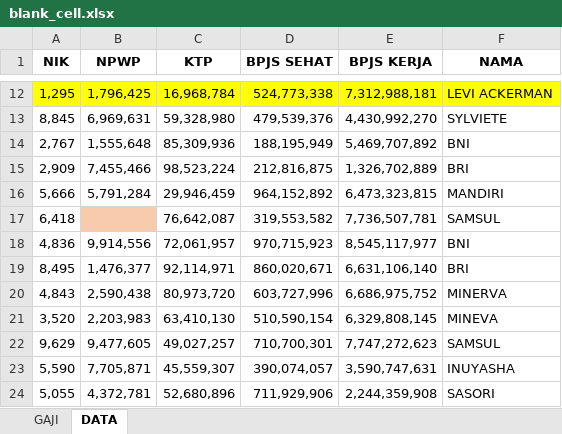
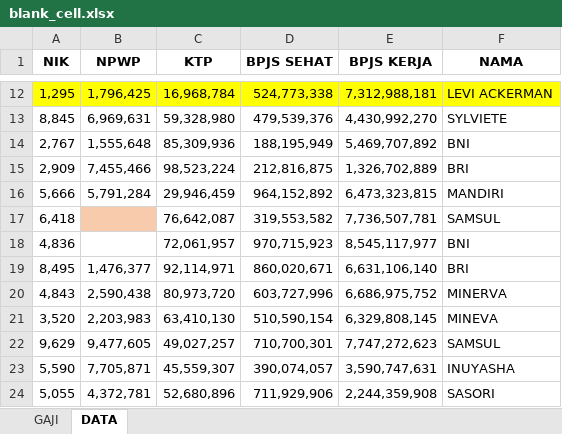
Before and after one commit to darisRanggaPratama/python_nizham, an Excel workbook: py_xl/AUTO/blank_cell.xlsx, sheet DATA, drawn as a sheet; only a part is shown, gaps mark what is left out; values as stored, in another font and other column widths than the file's, no borders; the diff names each change by its address in the sheet, - before the commit and + after, or states it on an @@ line.

```diff
--- a/py_xl/AUTO/blank_cell.xlsx (sheet DATA)
+++ b/py_xl/AUTO/blank_cell.xlsx (sheet DATA)
-B18 (NPWP): 9,914,556
+B18 (NPWP): (empty)
```
Also changed, not shown: sheet GAJI, py_xl/AUTO/example.xlsx, 12 other files.
